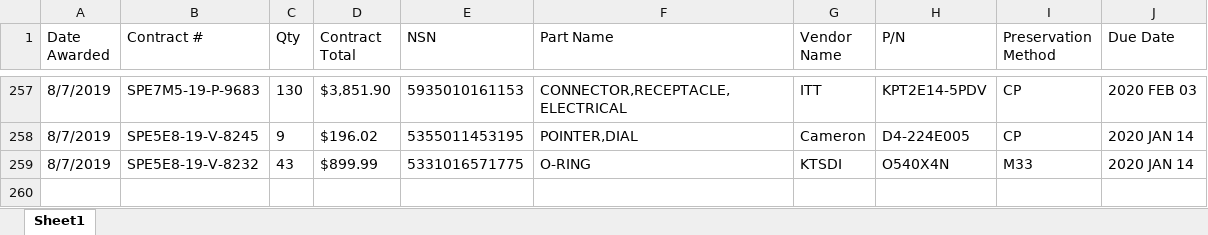
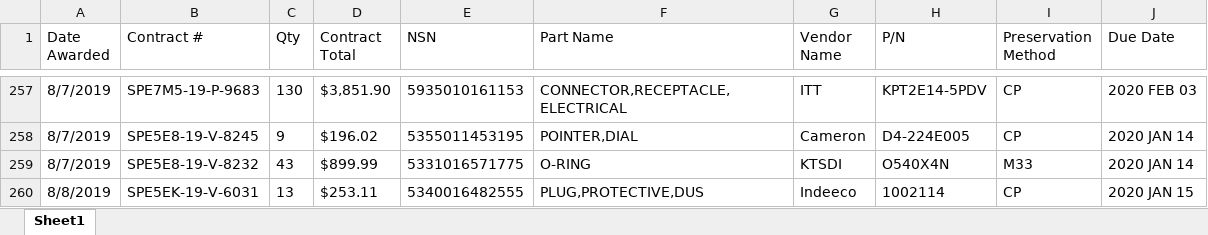
Before and after one commit to KaySea0/WestSim, an Excel workbook: Contract_WIP.xlsx, sheet Sheet1, drawn as a sheet; only a part is shown, gaps mark what is left out; values as stored, in another font and other column widths than the file's, no borders; the diff names each change by its address in the sheet, - before the commit and + after, or states it on an @@ line.

```diff
--- a/Contract_WIP.xlsx (sheet Sheet1)
+++ b/Contract_WIP.xlsx (sheet Sheet1)
+row 260: 8/8/2019 | SPE5EK-19-V-6031 | 13 | $253.11 | 5340016482555 | PLUG,PROTECTIVE,DUS | Indeeco | 1002114 | CP | 2020 JAN 15
```
Also changed, not shown: 4 other files.
